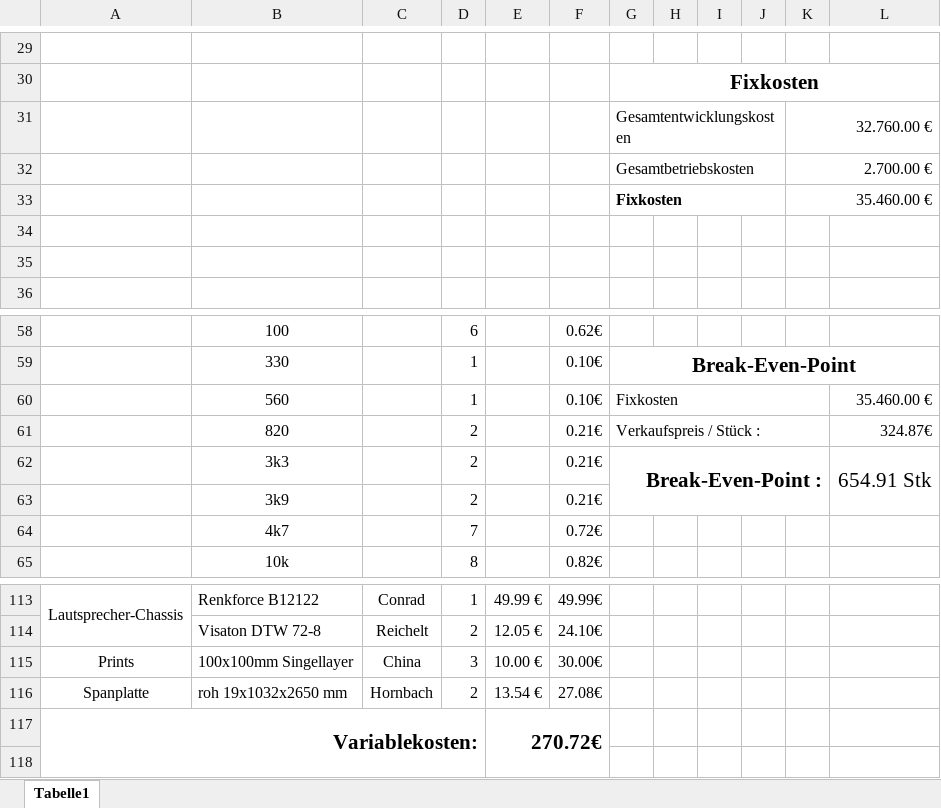
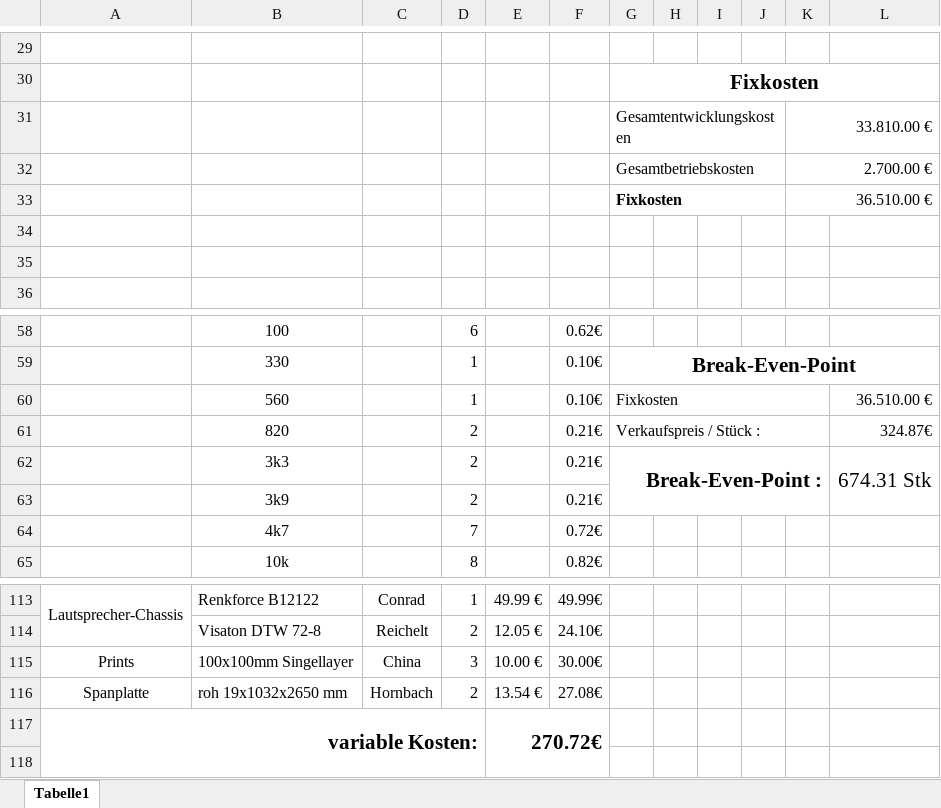
Before and after one commit to crazyskater9/Diplomarbeit, an Excel workbook: form/WIR-Teil.xlsx, sheet Tabelle1, drawn as a sheet; only a part is shown, gaps mark what is left out; values as stored, in another font and other column widths than the file's, no borders; charts and pictures not drawn; the diff covers the shown part only; the diff names each change by its address in the sheet, - before the commit and + after, or states it on an @@ line.

```diff
--- a/form/WIR-Teil.xlsx (sheet Tabelle1)
+++ b/form/WIR-Teil.xlsx (sheet Tabelle1)
-K31: 32.760.00 €
+K31: 33.810.00 €
-K33: 35.460.00 €
+K33: 36.510.00 €
-L60: 35.460.00 €
+L60: 36.510.00 €
-L62: 654.91 Stk
+L62: 674.31 Stk
-A117: Variablekosten:
+A117: variable Kosten:
```
Also changed, not shown: 106 edited cells elsewhere in this sheet, charts or pictures, form/Arbeitsnachweis.xlsx, 21 other files.
